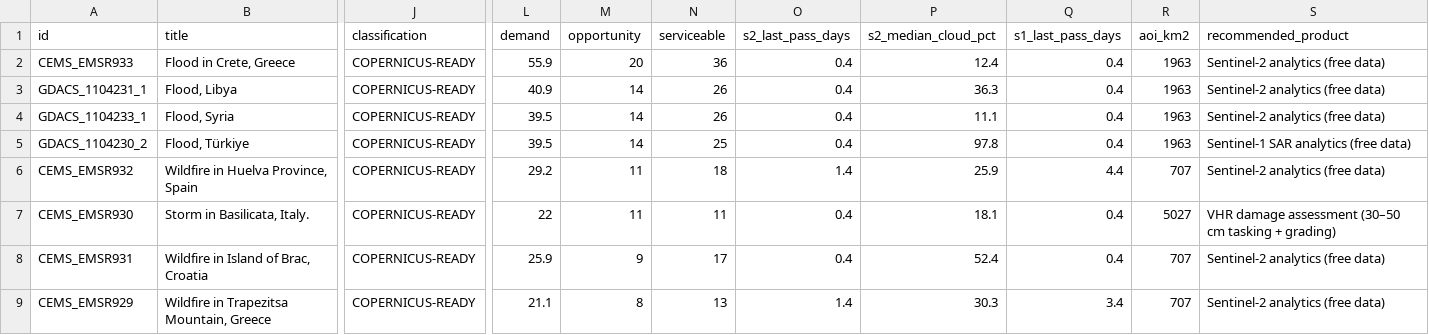
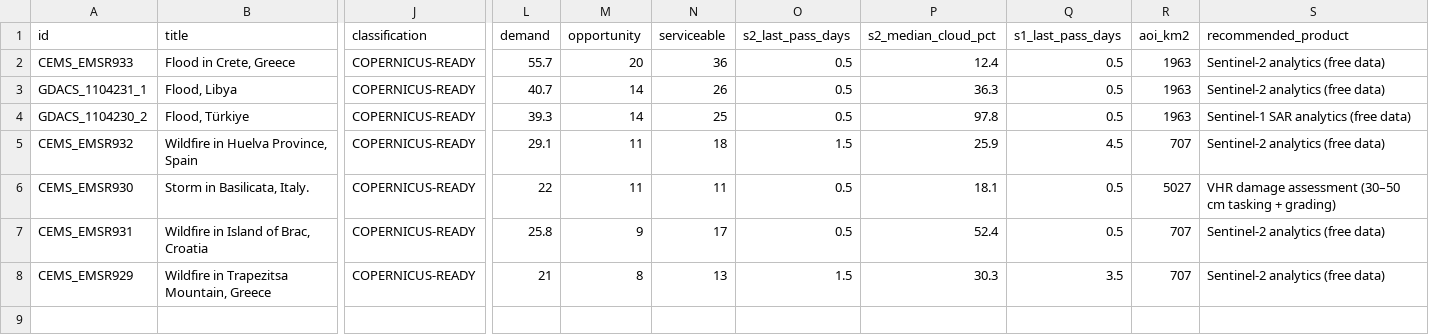
Before and after one commit to dchichorro/terrasignal, a CSV file: public/data/leads-eu-45.csv, drawn as a sheet; only a part is shown, gaps mark what is left out; removed rows and columns are numbered as before the commit, all else as after; rows hold the shown columns only; the diff names each change by its address in the sheet, - before the commit and + after, or states it on an @@ line.

```diff
--- a/public/data/leads-eu-45.csv
+++ b/public/data/leads-eu-45.csv
-L2 (demand): 55.9
+L2 (demand): 55.7
-O2:O3 (s2_last_pass_days): 0.4
+O2:O3 (s2_last_pass_days): 0.5
-Q2:Q3 (s1_last_pass_days): 0.4
+Q2:Q3 (s1_last_pass_days): 0.5
-L3 (demand): 40.9
+L3 (demand): 40.7
-row 4: GDACS_1104233_1 | Flood, Syria | COPERNICUS-READY | 39.5 | 14 | 26 | 0.4 | 11.1 | 0.4 | 1963 | Sentinel-2 analytics (free data)
-L4 (demand): 39.5
+L4 (demand): 39.3
-O4 (s2_last_pass_days): 0.4
+O4 (s2_last_pass_days): 0.5
-Q4 (s1_last_pass_days): 0.4
+Q4 (s1_last_pass_days): 0.5
-L5 (demand): 29.2
+L5 (demand): 29.1
-O5 (s2_last_pass_days): 1.4
+O5 (s2_last_pass_days): 1.5
-Q5 (s1_last_pass_days): 4.4
+Q5 (s1_last_pass_days): 4.5
-O6:O7 (s2_last_pass_days): 0.4
+O6:O7 (s2_last_pass_days): 0.5
-Q6:Q7 (s1_last_pass_days): 0.4
+Q6:Q7 (s1_last_pass_days): 0.5
-L7 (demand): 25.9
+L7 (demand): 25.8
-L8 (demand): 21.1
+L8 (demand): 21
-O8 (s2_last_pass_days): 1.4
+O8 (s2_last_pass_days): 1.5
-Q8 (s1_last_pass_days): 3.4
+Q8 (s1_last_pass_days): 3.5
```
Also changed, not shown: public/data/leads-eu-30.csv, public/data/leads-global-30.csv, 11 other files.
